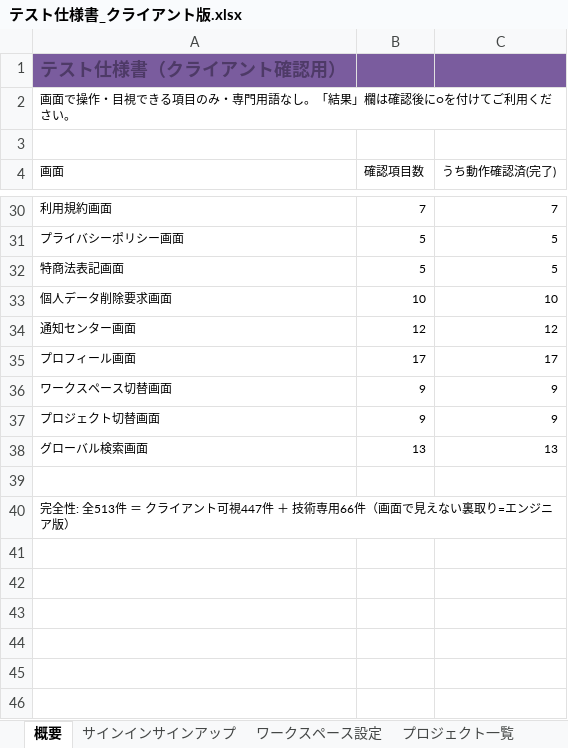
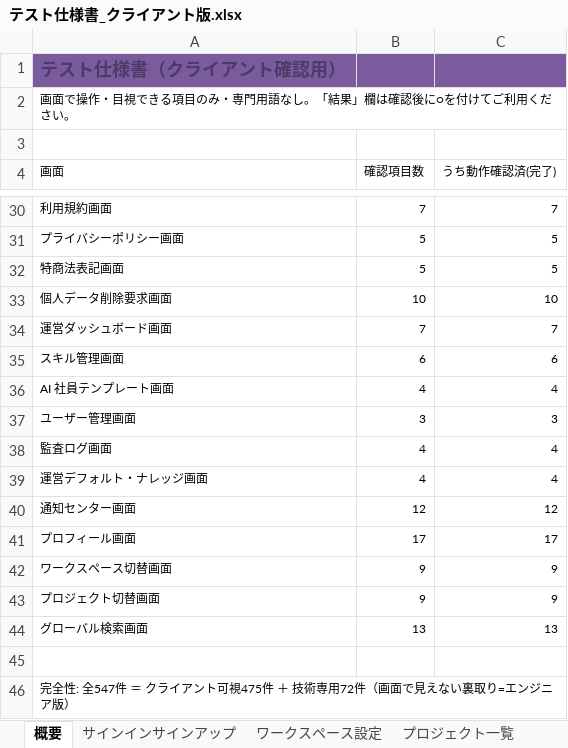
Before and after one commit to engine-base/Atelier, an Excel workbook: apps/web/.qa/テスト仕様書_クライアント版.xlsx, sheet 概要, drawn as a sheet; only a part is shown, gaps mark what is left out; values as stored, in another font and other column widths than the file's, no borders; addresses are those after the commit; the diff names each change by its address in the sheet, - before the commit and + after, or states it on an @@ line.

```diff
--- a/apps/web/.qa/テスト仕様書_クライアント版.xlsx (sheet 概要)
+++ b/apps/web/.qa/テスト仕様書_クライアント版.xlsx (sheet 概要)
+row 34: 運営ダッシュボード画面 | 7 | 7
+row 35: スキル管理画面 | 6 | 6
+row 36: AI 社員テンプレート画面 | 4 | 4
+row 37: ユーザー管理画面 | 3 | 3
+row 38: 監査ログ画面 | 4 | 4
+row 39: 運営デフォルト・ナレッジ画面 | 4 | 4
-A46 (画面): …全性: 全513件 ＝ クライアント可視447件 ＋ 技術専用66件（画面…
+A46 (画面): …全性: 全547件 ＝ クライアント可視475件 ＋ 技術専用72件（画面…
```
Also changed, not shown: other sheet tabs, apps/web/.qa/テスト仕様書_エンジニア版.xlsx, 16 other files.
